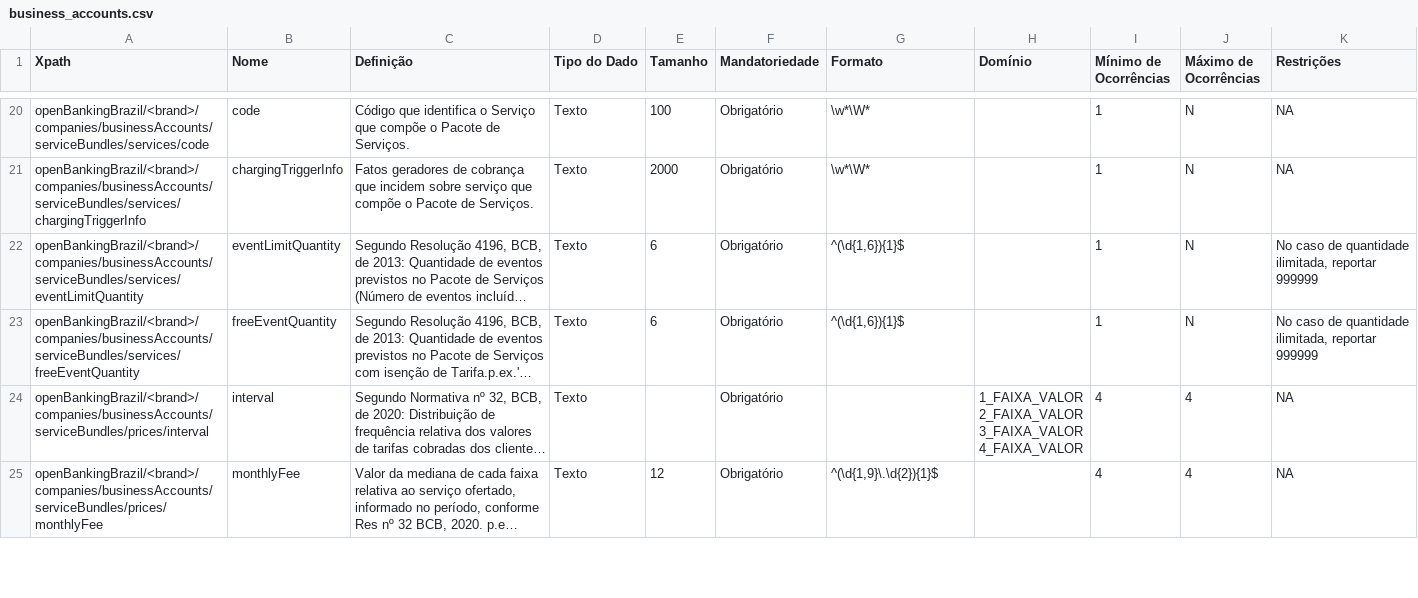
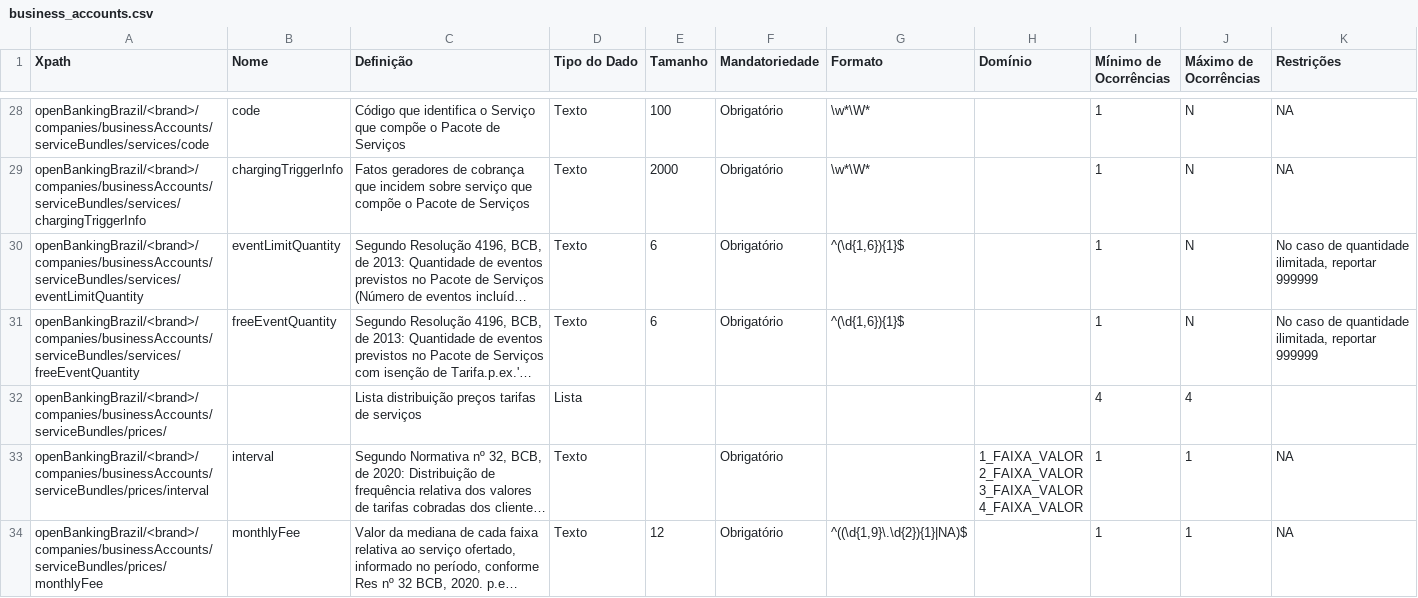
Before and after one commit to arielmoraes/areadesenvolvedor, a CSV file: dictionary/business_accounts.csv, drawn as a sheet; only a part is shown, gaps mark what is left out; long unchanged cells end in …; addresses are those after the commit; the diff covers the shown part only; the diff names each change by its address in the sheet, - before the commit and + after, or states it on an @@ line.

```diff
--- a/dictionary/business_accounts.csv
+++ b/dictionary/business_accounts.csv
-C28 (Definição): …Pacote de Serviços.
+C28 (Definição): …Pacote de Serviços
-C29 (Definição): …Pacote de Serviços.
+C29 (Definição): …Pacote de Serviços
+row 32: openBankingBrazil/<brand>/companies/businessAccounts/serviceBundles/prices/ |  | Lista distribuição preços tarifas de serviços | Lista |  |  |  |  | 4 | 4
-I33:I34 (Mínimo de Ocorrências): 4
+I33:I34 (Mínimo de Ocorrências): 1
-J33:J34 (Máximo de Ocorrências): 4
+J33:J34 (Máximo de Ocorrências): 1
-G34 (Formato): ^(\d{1,9}\.\d{2}){1}$
+G34 (Formato): ^((\d{1,9}\.\d{2}){1}|NA)$
```
Also changed, not shown: 12 added rows and 49 edited cells elsewhere in this file, dictionary/business_financings.csv, dictionary/personal_accounts.csv, 14 other files.
